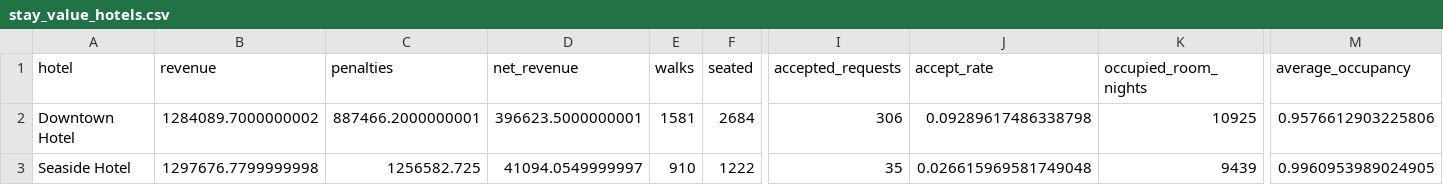
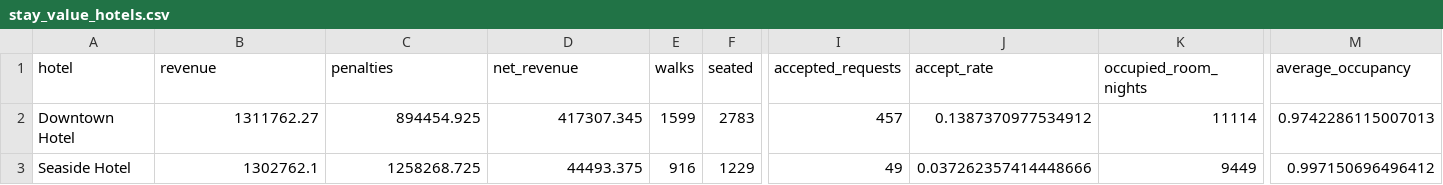
Before and after one commit to nickiliak/valhacks_2026_hackathon, a CSV file: artifacts/simulate_s2/stay_value_hotels.csv, drawn as a sheet; only a part is shown, gaps mark what is left out; the diff names each change by its address in the sheet, - before the commit and + after, or states it on an @@ line.

```diff
--- a/artifacts/simulate_s2/stay_value_hotels.csv
+++ b/artifacts/simulate_s2/stay_value_hotels.csv
-B2 (revenue): 1284089.7000000002
+B2 (revenue): 1311762.27
-C2 (penalties): 887466.2000000001
+C2 (penalties): 894454.925
-D2 (net_revenue): 396623.5000000001
+D2 (net_revenue): 417307.345
-E2 (walks): 1581
+E2 (walks): 1599
-F2 (seated): 2684
+F2 (seated): 2783
-I2 (accepted_requests): 306
+I2 (accepted_requests): 457
-J2 (accept_rate): 0.09289617486338798
+J2 (accept_rate): 0.1387370977534912
-K2 (occupied_room_nights): 10925
+K2 (occupied_room_nights): 11114
-M2 (average_occupancy): 0.9576612903225806
+M2 (average_occupancy): 0.9742286115007013
-B3 (revenue): 1297676.7799999998
+B3 (revenue): 1302762.1
-C3 (penalties): 1256582.725
+C3 (penalties): 1258268.725
-D3 (net_revenue): 41094.0549999997
+D3 (net_revenue): 44493.375
-E3 (walks): 910
+E3 (walks): 916
-F3 (seated): 1222
+F3 (seated): 1229
-I3 (accepted_requests): 35
+I3 (accepted_requests): 49
-J3 (accept_rate): 0.026615969581749048
+J3 (accept_rate): 0.037262357414448666
-K3 (occupied_room_nights): 9439
+K3 (occupied_room_nights): 9449
-M3 (average_occupancy): 0.9960953989024905
+M3 (average_occupancy): 0.997150696496412
```
Also changed, not shown: artifacts/simulate_s2/nightly_rate_months.csv, artifacts/simulate_s2/summary.csv, 54 other files.
